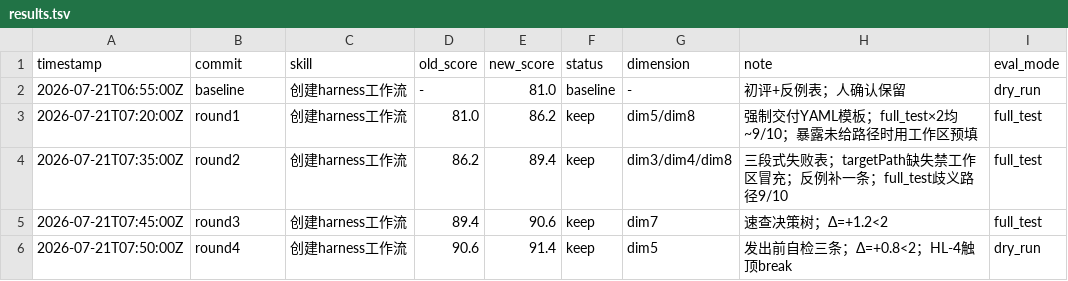
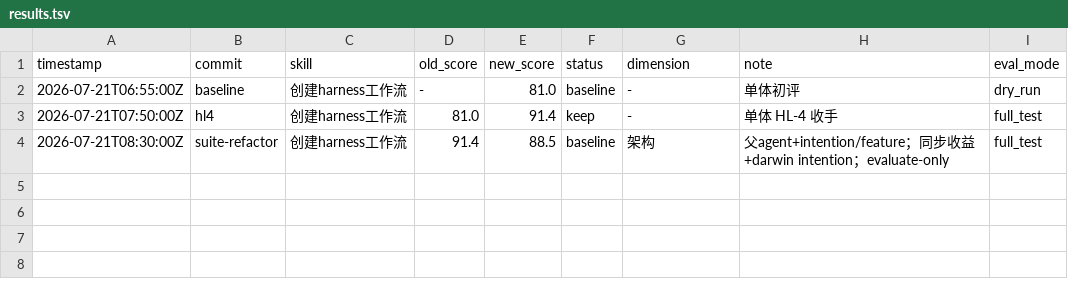
Before and after one commit to deosiree/cursor-config, a TSV file: harness-skills/创建harness工作流/evals/results.tsv, drawn as a sheet.

```diff
--- a/harness-skills/创建harness工作流/evals/results.tsv
+++ b/harness-skills/创建harness工作流/evals/results.tsv
@@ -1,6 +1,4 @@
 timestamp	commit	skill	old_score	new_score	status	dimension	note	eval_mode
-2026-07-21T06:55:00Z	baseline	创建harness工作流	-	81.0	baseline	-	初评+反例表；人确认保留	dry_run
-2026-07-21T07:20:00Z	round1	创建harness工作流	81.0	86.2	keep	dim5/dim8	强制交付YAML模板；full_test×2均~9/10；暴露未给路径时用工作区预填	full_test
-2026-07-21T07:35:00Z	round2	创建harness工作流	86.2	89.4	keep	dim3/dim4/dim8	三段式失败表；targetPath缺失禁工作区冒充；反例补一条；full_test歧义路径9/10	full_test
-2026-07-21T07:45:00Z	round3	创建harness工作流	89.4	90.6	keep	dim7	速查决策树；Δ=+1.2<2	full_test
-2026-07-21T07:50:00Z	round4	创建harness工作流	90.6	91.4	keep	dim5	发出前自检三条；Δ=+0.8<2；HL-4触顶break	dry_run
+2026-07-21T06:55:00Z	baseline	创建harness工作流	-	81.0	baseline	-	单体初评	dry_run
+2026-07-21T07:50:00Z	hl4	创建harness工作流	81.0	91.4	keep	-	单体 HL-4 收手	full_test
+2026-07-21T08:30:00Z	suite-refactor	创建harness工作流	91.4	88.5	baseline	架构	父agent+intention/feature；同步收益+darwin intention；evaluate-only	full_test
```
Also changed, not shown: 17 other files.
